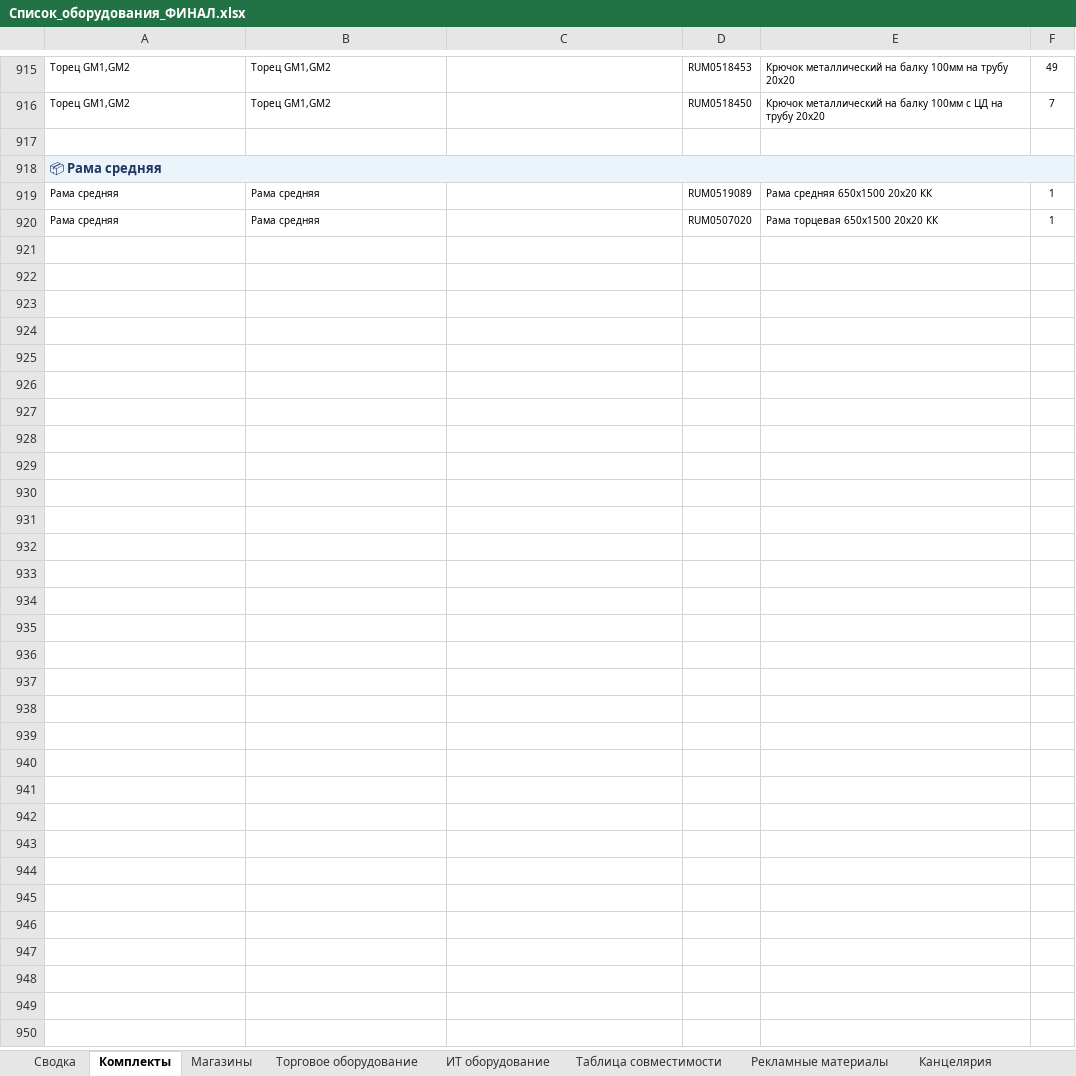
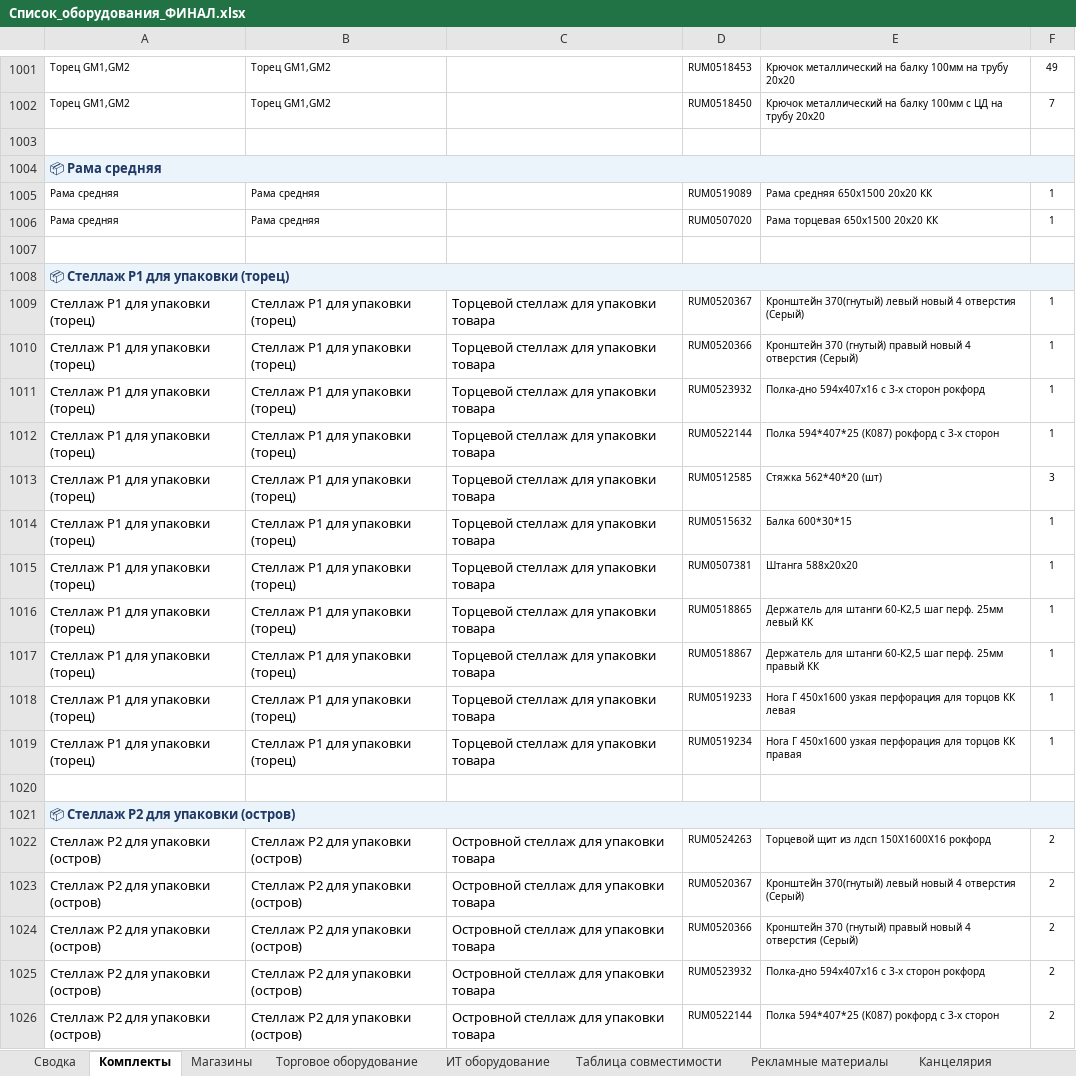
Before and after one commit to skbmaksim82-byte/Portal-zakazov, an Excel workbook: Список_оборудования_ФИНАЛ.xlsx, sheet Комплекты, drawn as a sheet; only a part is shown, gaps mark what is left out; values as stored, in another font and other column widths than the file's, no borders; the diff covers the shown part only; the diff names each change by its address in the sheet, - before the commit and + after, or states it on an @@ line.

```diff
--- a/Список_оборудования_ФИНАЛ.xlsx (sheet Комплекты)
+++ b/Список_оборудования_ФИНАЛ.xlsx (sheet Комплекты)
+row 1007: (empty)
+row 1008: 📦 Стеллаж P1 для упаковки (торец)
+row 1009: Стеллаж P1 для упаковки (торец) | Стеллаж P1 для упаковки (торец) | Торцевой стеллаж для упаковки товара | RUM0520367 | Кронштейн 370(гнутый) левый новый 4 отверстия (Серый) | 1
+row 1010: Стеллаж P1 для упаковки (торец) | Стеллаж P1 для упаковки (торец) | Торцевой стеллаж для упаковки товара | RUM0520366 | Кронштейн 370 (гнутый) правый новый 4 отверстия (Серый) | 1
+row 1011: Стеллаж P1 для упаковки (торец) | Стеллаж P1 для упаковки (торец) | Торцевой стеллаж для упаковки товара | RUM0523932 | Полка-дно 594х407х16 с 3-х сторон рокфорд | 1
+row 1012: Стеллаж P1 для упаковки (торец) | Стеллаж P1 для упаковки (торец) | Торцевой стеллаж для упаковки товара | RUM0522144 | Полка 594*407*25 (К087) рокфорд с 3-х сторон | 1
+row 1013: Стеллаж P1 для упаковки (торец) | Стеллаж P1 для упаковки (торец) | Торцевой стеллаж для упаковки товара | RUM0512585 | Стяжка 562*40*20 (шт) | 3
+row 1014: Стеллаж P1 для упаковки (торец) | Стеллаж P1 для упаковки (торец) | Торцевой стеллаж для упаковки товара | RUM0515632 | Балка 600*30*15 | 1
+row 1015: Стеллаж P1 для упаковки (торец) | Стеллаж P1 для упаковки (торец) | Торцевой стеллаж для упаковки товара | RUM0507381 | Штанга 588х20х20 | 1
+row 1016: Стеллаж P1 для упаковки (торец) | Стеллаж P1 для упаковки (торец) | Торцевой стеллаж для упаковки товара | RUM0518865 | Держатель для штанги 60-К2,5 шаг перф. 25мм левый КК | 1
+row 1017: Стеллаж P1 для упаковки (торец) | Стеллаж P1 для упаковки (торец) | Торцевой стеллаж для упаковки товара | RUM0518867 | Держатель для штанги 60-К2,5 шаг перф. 25мм правый КК | 1
+row 1018: Стеллаж P1 для упаковки (торец) | Стеллаж P1 для упаковки (торец) | Торцевой стеллаж для упаковки товара | RUM0519233 | Нога Г 450х1600 узкая перфорация для торцов КК левая | 1
+row 1019: Стеллаж P1 для упаковки (торец) | Стеллаж P1 для упаковки (торец) | Торцевой стеллаж для упаковки товара | RUM0519234 | Нога Г 450х1600 узкая перфорация для торцов КК правая | 1
+row 1020: (empty)
+row 1021: 📦 Стеллаж P2 для упаковки (остров)
+row 1022: Стеллаж P2 для упаковки (остров) | Стеллаж P2 для упаковки (остров) | Островной стеллаж для упаковки товара | RUM0524263 | Торцевой щит из лдсп 150Х1600Х16 рокфорд | 2
+row 1023: Стеллаж P2 для упаковки (остров) | Стеллаж P2 для упаковки (остров) | Островной стеллаж для упаковки товара | RUM0520367 | Кронштейн 370(гнутый) левый новый 4 отверстия (Серый) | 2
+row 1024: Стеллаж P2 для упаковки (остров) | Стеллаж P2 для упаковки (остров) | Островной стеллаж для упаковки товара | RUM0520366 | Кронштейн 370 (гнутый) правый новый 4 отверстия (Серый) | 2
+row 1025: Стеллаж P2 для упаковки (остров) | Стеллаж P2 для упаковки (остров) | Островной стеллаж для упаковки товара | RUM0523932 | Полка-дно 594х407х16 с 3-х сторон рокфорд | 2
+row 1026: Стеллаж P2 для упаковки (остров) | Стеллаж P2 для упаковки (остров) | Островной стеллаж для упаковки товара | RUM0522144 | Полка 594*407*25 (К087) рокфорд с 3-х сторон | 2
```
Also changed, not shown: 95 added rows and merged cells elsewhere in this sheet, sheet Торговое оборудование, hidden cells.
